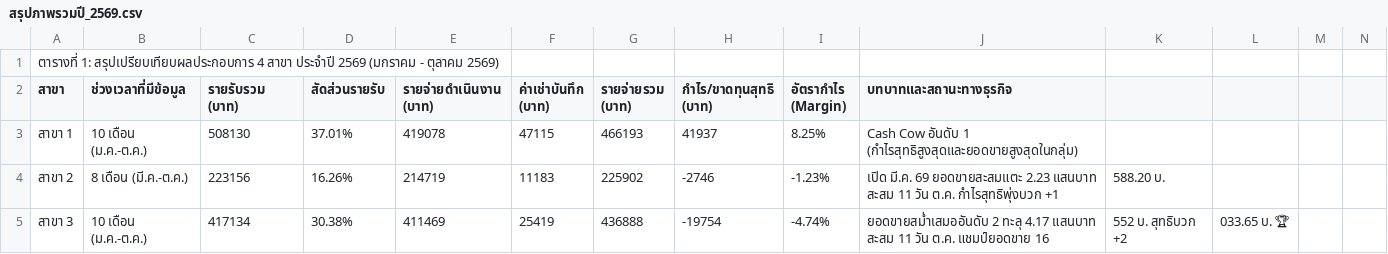
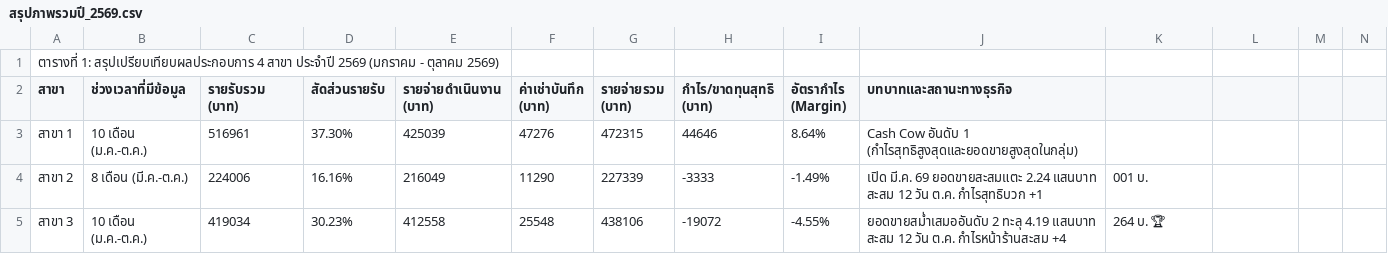
Before and after one commit to dewsun8-18/dew, a CSV file: สรุปภาพรวมปี_2569.csv, drawn as a sheet; only a part is shown; the diff covers the shown part only; the diff names each change by its address in the sheet, - before the commit and + after, or states it on an @@ line.

Commit message:
feat: update สรุปภาพรวมปี_2569.csv for Day 12 (2026-10-12) - Oct 12 actuals & cumulative

```diff
--- a/สรุปภาพรวมปี_2569.csv
+++ b/สรุปภาพรวมปี_2569.csv
-C3 (รายรับรวม (บาท)): 508130
+C3 (รายรับรวม (บาท)): 516961
-D3 (สัดส่วนรายรับ): 37.01%
+D3 (สัดส่วนรายรับ): 37.30%
-E3 (รายจ่ายดำเนินงาน (บาท)): 419078
+E3 (รายจ่ายดำเนินงาน (บาท)): 425039
-F3 (ค่าเช่าบันทึก (บาท)): 47115
+F3 (ค่าเช่าบันทึก (บาท)): 47276
-G3 (รายจ่ายรวม (บาท)): 466193
+G3 (รายจ่ายรวม (บาท)): 472315
-H3 (กำไร/ขาดทุนสุทธิ (บาท)): 41937
+H3 (กำไร/ขาดทุนสุทธิ (บาท)): 44646
-I3 (อัตรากำไร (Margin)): 8.25%
+I3 (อัตรากำไร (Margin)): 8.64%
-C4 (รายรับรวม (บาท)): 223156
+C4 (รายรับรวม (บาท)): 224006
-D4 (สัดส่วนรายรับ): 16.26%
+D4 (สัดส่วนรายรับ): 16.16%
-E4 (รายจ่ายดำเนินงาน (บาท)): 214719
+E4 (รายจ่ายดำเนินงาน (บาท)): 216049
-F4 (ค่าเช่าบันทึก (บาท)): 11183
+F4 (ค่าเช่าบันทึก (บาท)): 11290
-G4 (รายจ่ายรวม (บาท)): 225902
+G4 (รายจ่ายรวม (บาท)): 227339
-H4 (กำไร/ขาดทุนสุทธิ (บาท)): -2746
+H4 (กำไร/ขาดทุนสุทธิ (บาท)): -3333
-I4 (อัตรากำไร (Margin)): -1.23%
+I4 (อัตรากำไร (Margin)): -1.49%
-J4 (บทบาทและสถานะทางธุรกิจ): …69 ยอดขายสะสมแตะ 2.23 แสนบาท สะสม 11 วัน ต.ค. กำไรสุทธิพุ่งบวก +1
+J4 (บทบาทและสถานะทางธุรกิจ): …69 ยอดขายสะสมแตะ 2.24 แสนบาท สะสม 12 วัน ต.ค. กำไรสุทธิบวก +1
-K4: 588.20 บ.
+K4: 001 บ.
-C5 (รายรับรวม (บาท)): 417134
+C5 (รายรับรวม (บาท)): 419034
-D5 (สัดส่วนรายรับ): 30.38%
+D5 (สัดส่วนรายรับ): 30.23%
-E5 (รายจ่ายดำเนินงาน (บาท)): 411469
+E5 (รายจ่ายดำเนินงาน (บาท)): 412558
-F5 (ค่าเช่าบันทึก (บาท)): 25419
+F5 (ค่าเช่าบันทึก (บาท)): 25548
-G5 (รายจ่ายรวม (บาท)): 436888
+G5 (รายจ่ายรวม (บาท)): 438106
-H5 (กำไร/ขาดทุนสุทธิ (บาท)): -19754
+H5 (กำไร/ขาดทุนสุทธิ (บาท)): -19072
-I5 (อัตรากำไร (Margin)): -4.74%
+I5 (อัตรากำไร (Margin)): -4.55%
-J5 (บทบาทและสถานะทางธุรกิจ): …2 ทะลุ 4.17 แสนบาท สะสม 11 วัน ต.ค. แชมป์ยอดขาย 16
+J5 (บทบาทและสถานะทางธุรกิจ): …2 ทะลุ 4.19 แสนบาท สะสม 12 วัน ต.ค. กำไรหน้าร้านสะสม +4
-K5: 552 บ. สุทธิบวก +2
+K5: 264 บ. 🏆
-L5: 033.65 บ. 🏆
+L5: (empty)
```
Also changed, not shown: 1 added row, 1 removed row and 31 edited cells elsewhere in this file.
